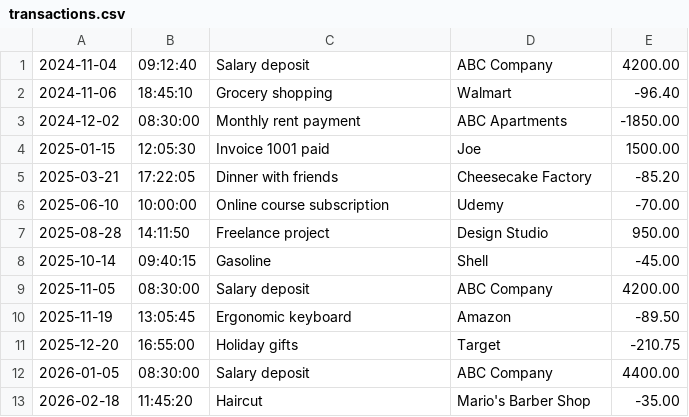
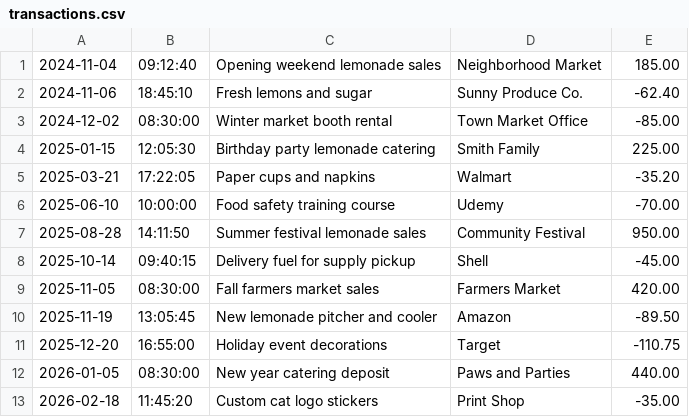
Before and after one commit to BrendanRWest/accounting-ledger, a CSV file: transactions.csv, drawn as a sheet; only a part is shown; the diff covers the shown part only.

```diff
--- a/transactions.csv
+++ b/transactions.csv
@@ -1,13 +1,13 @@
-2024-11-04|09:12:40|Salary deposit|ABC Company|4200.00
-2024-11-06|18:45:10|Grocery shopping|Walmart|-96.40
-2024-12-02|08:30:00|Monthly rent payment|ABC Apartments|-1850.00
-2025-01-15|12:05:30|Invoice 1001 paid|Joe|1500.00
-2025-03-21|17:22:05|Dinner with friends|Cheesecake Factory|-85.20
-2025-06-10|10:00:00|Online course subscription|Udemy|-70.00
-2025-08-28|14:11:50|Freelance project|Design Studio|950.00
-2025-10-14|09:40:15|Gasoline|Shell|-45.00
-2025-11-05|08:30:00|Salary deposit|ABC Company|4200.00
-2025-11-19|13:05:45|Ergonomic keyboard|Amazon|-89.50
-2025-12-20|16:55:00|Holiday gifts|Target|-210.75
-2026-01-05|08:30:00|Salary deposit|ABC Company|4400.00
-2026-02-18|11:45:20|Haircut|Mario's Barber Shop|-35.00
+2024-11-04|09:12:40|Opening weekend lemonade sales|Neighborhood Market|185.00
+2024-11-06|18:45:10|Fresh lemons and sugar|Sunny Produce Co.|-62.40
+2024-12-02|08:30:00|Winter market booth rental|Town Market Office|-85.00
+2025-01-15|12:05:30|Birthday party lemonade catering|Smith Family|225.00
+2025-03-21|17:22:05|Paper cups and napkins|Walmart|-35.20
+2025-06-10|10:00:00|Food safety training course|Udemy|-70.00
+2025-08-28|14:11:50|Summer festival lemonade sales|Community Festival|950.00
+2025-10-14|09:40:15|Delivery fuel for supply pickup|Shell|-45.00
+2025-11-05|08:30:00|Fall farmers market sales|Farmers Market|420.00
+2025-11-19|13:05:45|New lemonade pitcher and cooler|Amazon|-89.50
+2025-12-20|16:55:00|Holiday event decorations|Target|-110.75
+2026-01-05|08:30:00|New year catering deposit|Paws and Parties|440.00
+2026-02-18|11:45:20|Custom cat logo stickers|Print Shop|-35.00
```
Also changed, not shown: 2 removed rows and 17 edited cells elsewhere in this file, 4 other files.
